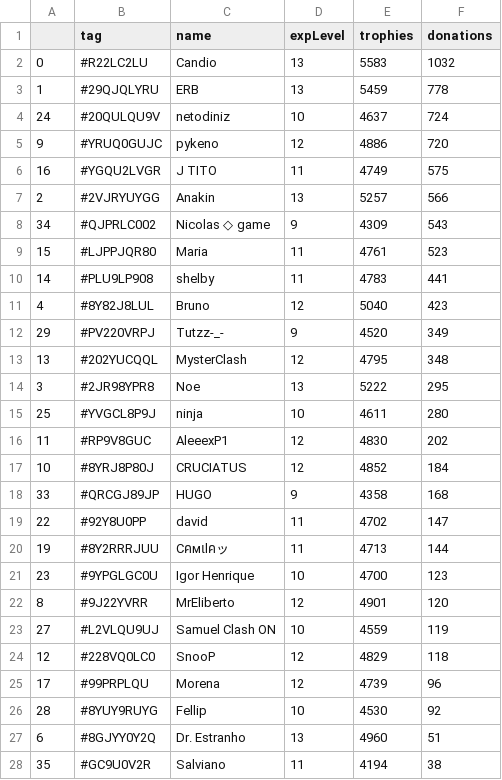
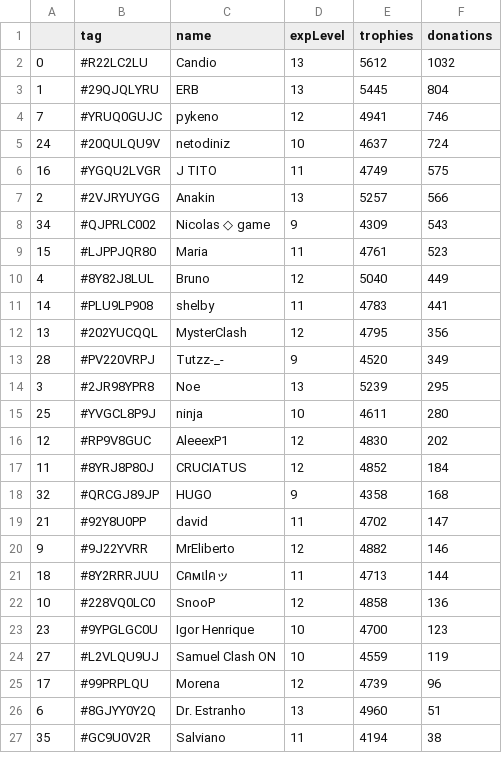
Before and after one commit to Brunopbb/APIClashRoyale, a CSV file: Members.csv, drawn as a sheet; only a part is shown; the diff covers the shown part only.

Commit message:
Atualização

```diff
--- a/Members.csv
+++ b/Members.csv
@@ -1,6 +1,6 @@
 ,tag,name,expLevel,trophies,donations
-0,#R22LC2LU,Candio,13,5583,1032
-1,#29QJQLYRU,ERB,13,5459,778
+0,#R22LC2LU,Candio,13,5612,1032
+1,#29QJQLYRU,ERB,13,5445,804
+7,#YRUQ0GUJC,pykeno,12,4941,746
 24,#20QULQU9V,netodiniz,10,4637,724
-9,#YRUQ0GUJC,pykeno,12,4886,720
 16,#YGQU2LVGR,J TITO,11,4749,575
@@ -9,19 +9,18 @@
 15,#LJPPJQR80,Maria,11,4761,523
+4,#8Y82J8LUL,Bruno,12,5040,449
 14,#PLU9LP908,shelby,11,4783,441
-4,#8Y82J8LUL,Bruno,12,5040,423
-29,#PV220VRPJ,Tutzz-_-,9,4520,349
-13,#202YUCQQL,MysterClash,12,4795,348
-3,#2JR98YPR8,Noe,13,5222,295
+13,#202YUCQQL,MysterClash,12,4795,356
+28,#PV220VRPJ,Tutzz-_-,9,4520,349
+3,#2JR98YPR8,Noe,13,5239,295
 25,#YVGCL8P9J,ninja,10,4611,280
-11,#RP9V8GUC,AleeexP1,12,4830,202
-10,#8YRJ8P80J,CRUCIATUS,12,4852,184
-33,#QRCGJ89JP,HUGO,9,4358,168
-22,#92Y8U0PP,david,11,4702,147
-19,#8Y2RRRJUU,Cคмเlคッ,11,4713,144
+12,#RP9V8GUC,AleeexP1,12,4830,202
+11,#8YRJ8P80J,CRUCIATUS,12,4852,184
+32,#QRCGJ89JP,HUGO,9,4358,168
+21,#92Y8U0PP,david,11,4702,147
+9,#9J22YVRR,MrEliberto,12,4882,146
+18,#8Y2RRRJUU,Cคмเlคッ,11,4713,144
+10,#228VQ0LC0,SnooP,12,4858,136
 23,#9YPGLGC0U,Igor Henrique,10,4700,123
-8,#9J22YVRR,MrEliberto,12,4901,120
 27,#L2VLQU9UJ,Samuel Clash ON,10,4559,119
-12,#228VQ0LC0,SnooP,12,4829,118
 17,#99PRPLQU,Morena,12,4739,96
-28,#8YUY9RUYG,Fellip,10,4530,92
 6,#8GJYY0Y2Q,Dr. Estranho,13,4960,51
```
Also changed, not shown: 6 added rows, 8 removed rows and 10 edited cells elsewhere in this file.
